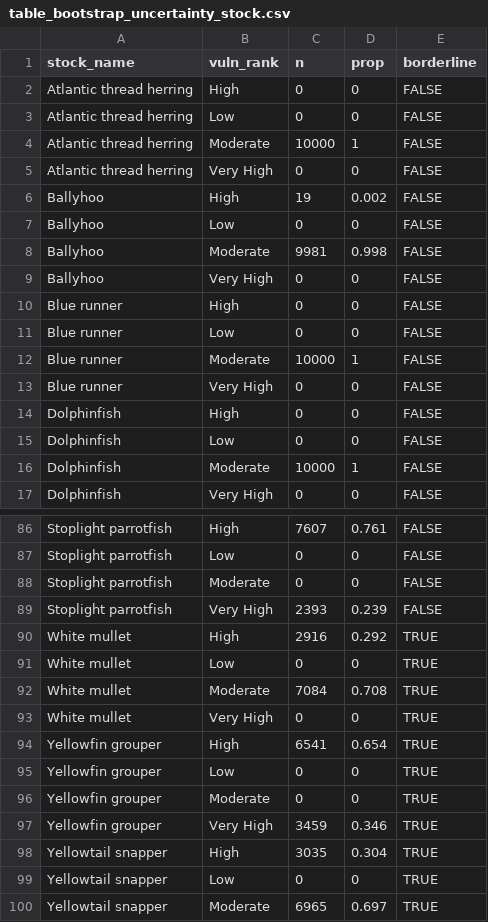
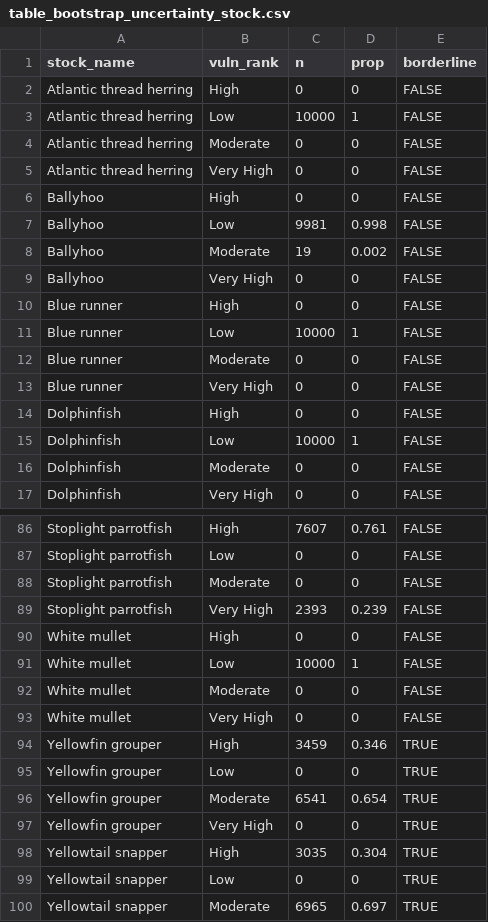
Before and after one commit to holden-harris/Caribbean-CVA, a CSV file: outputs/analyses/uncertainty-loo/final-tables/table_bootstrap_uncertainty_stock.csv, drawn as a sheet; only a part is shown, gaps mark what is left out; the diff covers the shown part only.

```diff
--- a/outputs/analyses/uncertainty-loo/final-tables/table_bootstrap_uncertainty_stock.csv
+++ b/outputs/analyses/uncertainty-loo/final-tables/table_bootstrap_uncertainty_stock.csv
@@ -2,16 +2,16 @@ stock_name,vuln_rank,n,prop,borderline
 Atlantic thread herring,High,0,0,FALSE
-Atlantic thread herring,Low,0,0,FALSE
-Atlantic thread herring,Moderate,10000,1,FALSE
+Atlantic thread herring,Low,10000,1,FALSE
+Atlantic thread herring,Moderate,0,0,FALSE
 Atlantic thread herring,Very High,0,0,FALSE
-Ballyhoo,High,19,0.002,FALSE
-Ballyhoo,Low,0,0,FALSE
-Ballyhoo,Moderate,9981,0.998,FALSE
+Ballyhoo,High,0,0,FALSE
+Ballyhoo,Low,9981,0.998,FALSE
+Ballyhoo,Moderate,19,0.002,FALSE
 Ballyhoo,Very High,0,0,FALSE
 Blue runner,High,0,0,FALSE
-Blue runner,Low,0,0,FALSE
-Blue runner,Moderate,10000,1,FALSE
+Blue runner,Low,10000,1,FALSE
+Blue runner,Moderate,0,0,FALSE
 Blue runner,Very High,0,0,FALSE
 Dolphinfish,High,0,0,FALSE
-Dolphinfish,Low,0,0,FALSE
-Dolphinfish,Moderate,10000,1,FALSE
+Dolphinfish,Low,10000,1,FALSE
+Dolphinfish,Moderate,0,0,FALSE
 Dolphinfish,Very High,0,0,FALSE
@@ -89,10 +89,10 @@ Stoplight parrotfish,Moderate,0,0,FALSE
 Stoplight parrotfish,Very High,2393,0.239,FALSE
-White mullet,High,2916,0.292,TRUE
-White mullet,Low,0,0,TRUE
-White mullet,Moderate,7084,0.708,TRUE
-White mullet,Very High,0,0,TRUE
-Yellowfin grouper,High,6541,0.654,TRUE
+White mullet,High,0,0,FALSE
+White mullet,Low,10000,1,FALSE
+White mullet,Moderate,0,0,FALSE
+White mullet,Very High,0,0,FALSE
+Yellowfin grouper,High,3459,0.346,TRUE
 Yellowfin grouper,Low,0,0,TRUE
-Yellowfin grouper,Moderate,0,0,TRUE
-Yellowfin grouper,Very High,3459,0.346,TRUE
+Yellowfin grouper,Moderate,6541,0.654,TRUE
+Yellowfin grouper,Very High,0,0,TRUE
 Yellowtail snapper,High,3035,0.304,TRUE
```
Also changed, not shown: 2 added rows, 2 removed rows and 41 edited cells elsewhere in this file, outputs/analyses/uncertainty-loo/final-tables/table_leave_one_out_exposure_summary.csv, outputs/analyses/uncertainty-loo/final-tables/table_leave_one_out_sensitivity_long.csv, 21 other files.
